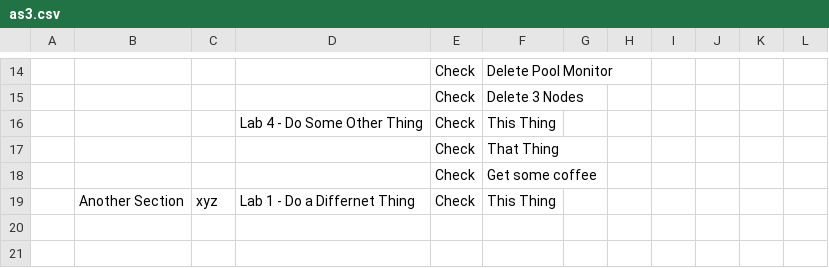
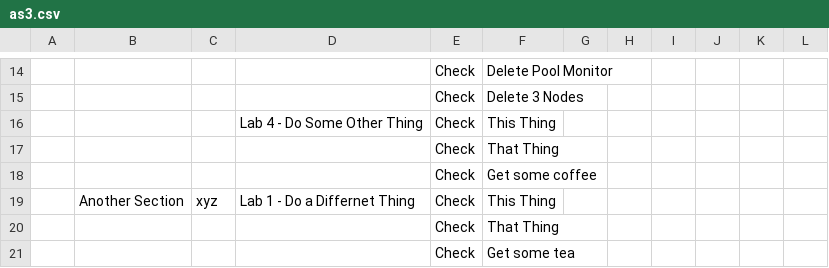
Before and after one commit to learnf5/dashboard, a CSV file: as3.csv, drawn as a sheet; only a part is shown, gaps mark what is left out; the diff names each change by its address in the sheet, - before the commit and + after, or states it on an @@ line.

Commit message:
Update as3.csv

```diff
--- a/as3.csv
+++ b/as3.csv
+row 20:  |  |  |  | Check | That Thing
+row 21:  |  |  |  | Check | Get some tea
```
